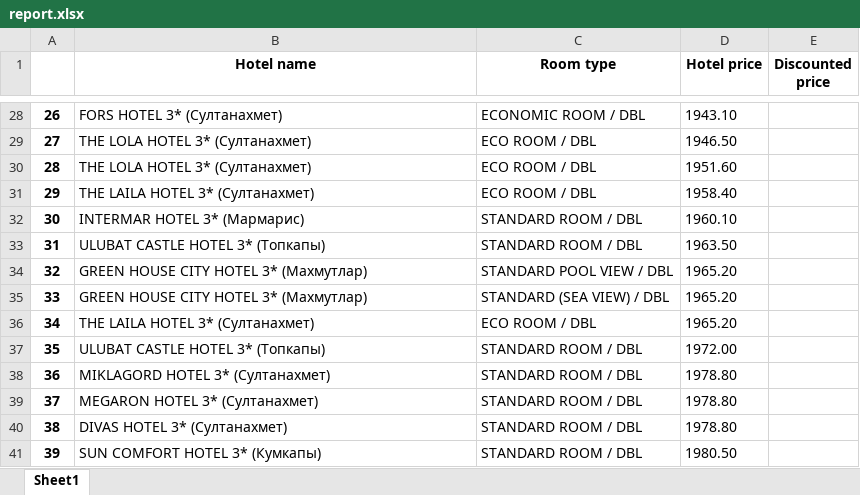
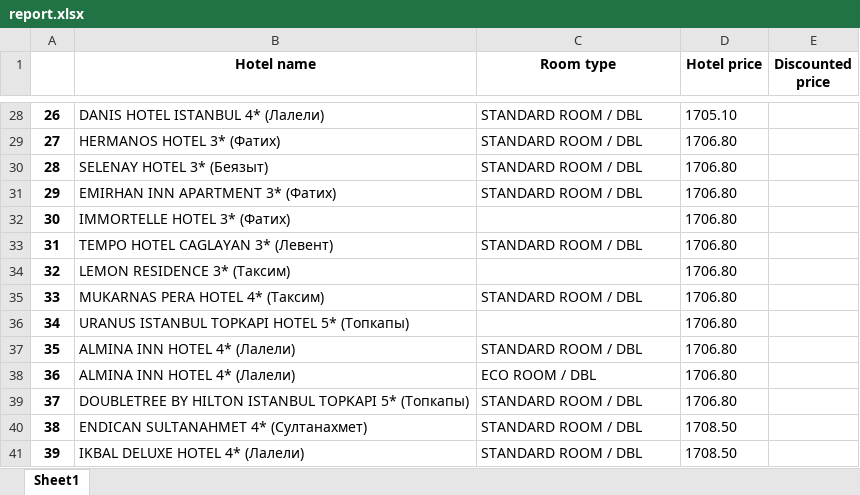
Before and after one commit to GithubParvana/travel-GOGsky, an Excel workbook: report.xlsx, sheet Sheet1, drawn as a sheet; only a part is shown, gaps mark what is left out; values as stored, in another font and other column widths than the file's, no borders; the diff covers the shown part only; the diff names each change by its address in the sheet, - before the commit and + after, or states it on an @@ line.

```diff
--- a/report.xlsx (sheet Sheet1)
+++ b/report.xlsx (sheet Sheet1)
-B28 (Hotel name): FORS HOTEL 3* (Султанахмет)
+B28 (Hotel name): DANIS HOTEL ISTANBUL 4* (Лалели)
-C28 (Room type): ECONOMIC ROOM / DBL
+C28 (Room type): STANDARD ROOM / DBL
-D28 (Hotel price): 1943.10
+D28 (Hotel price): 1705.10
-B29 (Hotel name): THE LOLA HOTEL 3* (Султанахмет)
+B29 (Hotel name): HERMANOS HOTEL 3* (Фатих)
-C29:C31 (Room type): ECO ROOM / DBL
+C29:C31 (Room type): STANDARD ROOM / DBL
-D29 (Hotel price): 1946.50
+D29 (Hotel price): 1706.80
-B30 (Hotel name): THE LOLA HOTEL 3* (Султанахмет)
+B30 (Hotel name): SELENAY HOTEL 3* (Беязыт)
-D30 (Hotel price): 1951.60
+D30 (Hotel price): 1706.80
-B31 (Hotel name): THE LAILA HOTEL 3* (Султанахмет)
+B31 (Hotel name): EMIRHAN INN APARTMENT 3* (Фатих)
-D31 (Hotel price): 1958.40
+D31 (Hotel price): 1706.80
-B32 (Hotel name): INTERMAR HOTEL 3* (Мармарис)
+B32 (Hotel name): IMMORTELLE HOTEL 3* (Фатих)
-C32 (Room type): STANDARD ROOM / DBL
+C32 (Room type): (empty)
-D32 (Hotel price): 1960.10
+D32 (Hotel price): 1706.80
-B33 (Hotel name): ULUBAT CASTLE HOTEL 3* (Топкапы)
+B33 (Hotel name): TEMPO HOTEL CAGLAYAN 3* (Левент)
-D33 (Hotel price): 1963.50
+D33 (Hotel price): 1706.80
-B34 (Hotel name): GREEN HOUSE CITY HOTEL 3* (Махмутлар)
+B34 (Hotel name): LEMON RESIDENCE 3* (Таксим)
-C34 (Room type): STANDARD POOL VIEW / DBL
+C34 (Room type): (empty)
-D34:D36 (Hotel price): 1965.20
+D34:D36 (Hotel price): 1706.80
-B35 (Hotel name): GREEN HOUSE CITY HOTEL 3* (Махмутлар)
+B35 (Hotel name): MUKARNAS PERA HOTEL 4* (Таксим)
-C35 (Room type): STANDARD (SEA VIEW) / DBL
+C35 (Room type): STANDARD ROOM / DBL
-B36 (Hotel name): THE LAILA HOTEL 3* (Султанахмет)
+B36 (Hotel name): URANUS ISTANBUL TOPKAPI HOTEL 5* (Топкапы)
-C36 (Room type): ECO ROOM / DBL
+C36 (Room type): (empty)
-B37 (Hotel name): ULUBAT CASTLE HOTEL 3* (Топкапы)
+B37 (Hotel name): ALMINA INN HOTEL 4* (Лалели)
-D37 (Hotel price): 1972.00
+D37 (Hotel price): 1706.80
-B38 (Hotel name): MIKLAGORD HOTEL 3* (Султанахмет)
+B38 (Hotel name): ALMINA INN HOTEL 4* (Лалели)
-C38 (Room type): STANDARD ROOM / DBL
+C38 (Room type): ECO ROOM / DBL
-D38:D39 (Hotel price): 1978.80
+D38:D39 (Hotel price): 1706.80
-B39 (Hotel name): MEGARON HOTEL 3* (Султанахмет)
+B39 (Hotel name): DOUBLETREE BY HILTON ISTANBUL TOPKAPI 5* (Топкапы)
-B40 (Hotel name): DIVAS HOTEL 3* (Султанахмет)
+B40 (Hotel name): ENDICAN SULTANAHMET 4* (Султанахмет)
-D40 (Hotel price): 1978.80
+D40 (Hotel price): 1708.50
-B41 (Hotel name): SUN COMFORT HOTEL 3* (Кумкапы)
+B41 (Hotel name): IKBAL DELUXE HOTEL 4* (Лалели)
-D41 (Hotel price): 1980.50
+D41 (Hotel price): 1708.50
```
Also changed, not shown: 220 edited cells elsewhere in this sheet, 26 other files.
